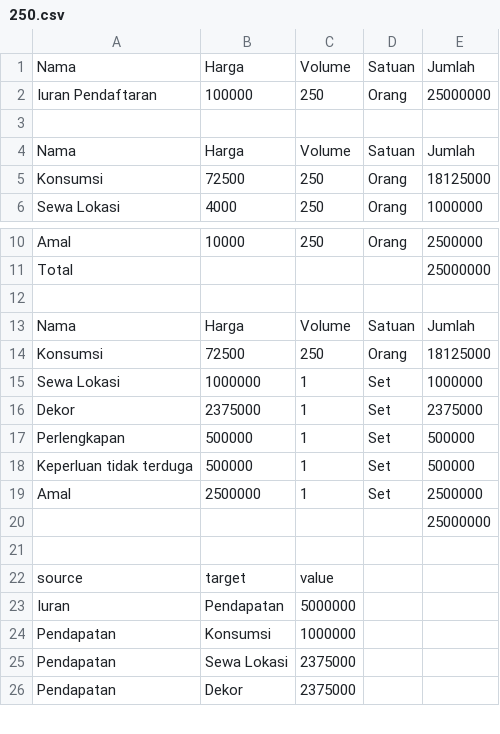
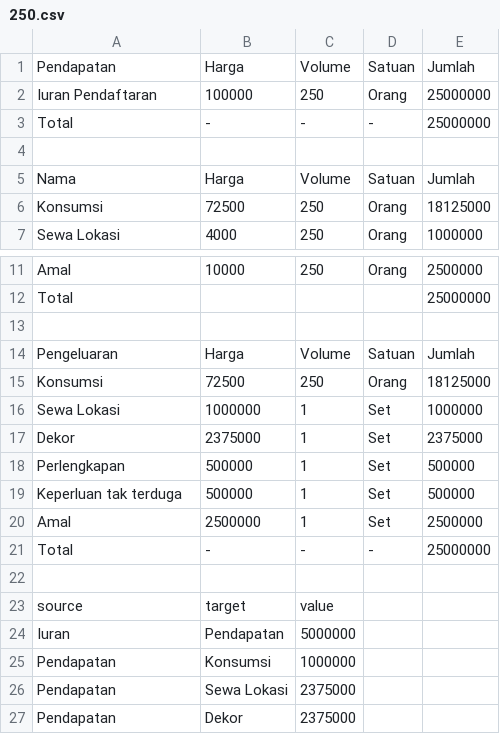
Before and after one commit to rendrakb/reuniganesha52, a CSV file: assets/data/250.csv, drawn as a sheet; only a part is shown, gaps mark what is left out.

```diff
--- a/assets/data/250.csv
+++ b/assets/data/250.csv
@@ -1,3 +1,4 @@
-Nama,Harga,Volume,Satuan,Jumlah
+Pendapatan,Harga,Volume,Satuan,Jumlah
 Iuran Pendaftaran,100000,250,Orang,25000000
+Total,-,-,-,25000000
 ,,,,
@@ -12,3 +13,3 @@ Total,,,,25000000
 ,,,,
-Nama,Harga,Volume,Satuan,Jumlah
+Pengeluaran,Harga,Volume,Satuan,Jumlah
 Konsumsi,72500,250,Orang,18125000
@@ -17,5 +18,5 @@ Dekor,2375000,1,Set,2375000
 Perlengkapan,500000,1,Set,500000
-Keperluan tidak terduga,500000,1,Set,500000
+Keperluan tak terduga,500000,1,Set,500000
 Amal,2500000,1,Set,2500000
-,,,,25000000
+Total,-,-,-,25000000
 ,,,,
```
Also changed, not shown: assets/data/100.csv, assets/data/150.csv, 7 other files.
